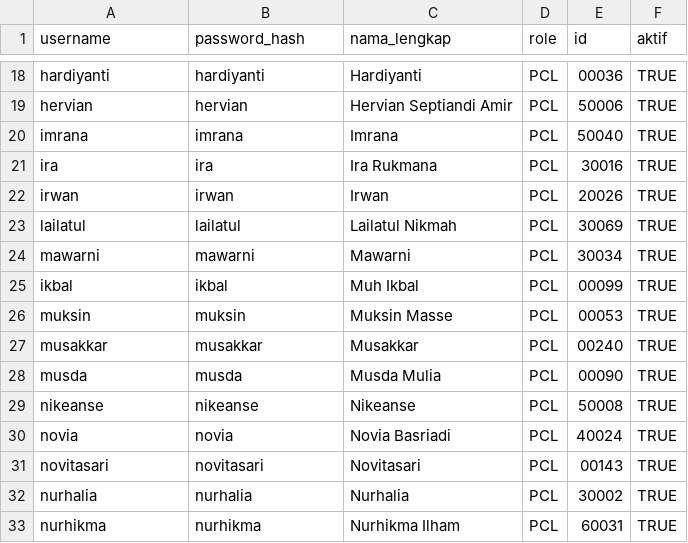
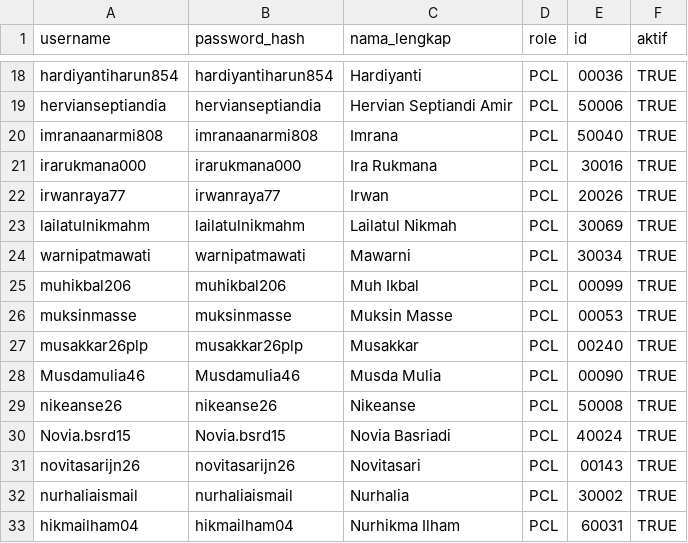
Before and after one commit to yanuarkrisna/backend_monitoring_susenas, a CSV file: master_file_csv/user.csv, drawn as a sheet; only a part is shown, gaps mark what is left out; the diff covers the shown part only; the diff names each change by its address in the sheet, - before the commit and + after, or states it on an @@ line.

```diff
--- a/master_file_csv/user.csv
+++ b/master_file_csv/user.csv
-A18 (username): hardiyanti
+A18 (username): hardiyantiharun854
-B18 (password_hash): hardiyanti
+B18 (password_hash): hardiyantiharun854
-A19 (username): hervian
+A19 (username): hervianseptiandia
-B19 (password_hash): hervian
+B19 (password_hash): hervianseptiandia
-A20 (username): imrana
+A20 (username): imranaanarmi808
-B20 (password_hash): imrana
+B20 (password_hash): imranaanarmi808
-A21 (username): ira
+A21 (username): irarukmana000
-B21 (password_hash): ira
+B21 (password_hash): irarukmana000
-A22 (username): irwan
+A22 (username): irwanraya77
-B22 (password_hash): irwan
+B22 (password_hash): irwanraya77
-A23 (username): lailatul
+A23 (username): lailatulnikmahm
-B23 (password_hash): lailatul
+B23 (password_hash): lailatulnikmahm
-A24 (username): mawarni
+A24 (username): warnipatmawati
-B24 (password_hash): mawarni
+B24 (password_hash): warnipatmawati
-A25 (username): ikbal
+A25 (username): muhikbal206
-B25 (password_hash): ikbal
+B25 (password_hash): muhikbal206
-A26 (username): muksin
+A26 (username): muksinmasse
-B26 (password_hash): muksin
+B26 (password_hash): muksinmasse
-A27 (username): musakkar
+A27 (username): musakkar26plp
-B27 (password_hash): musakkar
+B27 (password_hash): musakkar26plp
-A28 (username): musda
+A28 (username): Musdamulia46
-B28 (password_hash): musda
+B28 (password_hash): Musdamulia46
-A29 (username): nikeanse
+A29 (username): nikeanse26
-B29 (password_hash): nikeanse
+B29 (password_hash): nikeanse26
-A30 (username): novia
+A30 (username): Novia.bsrd15
-B30 (password_hash): novia
+B30 (password_hash): Novia.bsrd15
-A31 (username): novitasari
+A31 (username): novitasarijn26
-B31 (password_hash): novitasari
+B31 (password_hash): novitasarijn26
-A32 (username): nurhalia
+A32 (username): nurhaliaismail
-B32 (password_hash): nurhalia
+B32 (password_hash): nurhaliaismail
-A33 (username): nurhikma
+A33 (username): hikmailham04
-B33 (password_hash): nurhikma
+B33 (password_hash): hikmailham04
```
Also changed, not shown: 71 edited cells elsewhere in this file, 8 other files.
